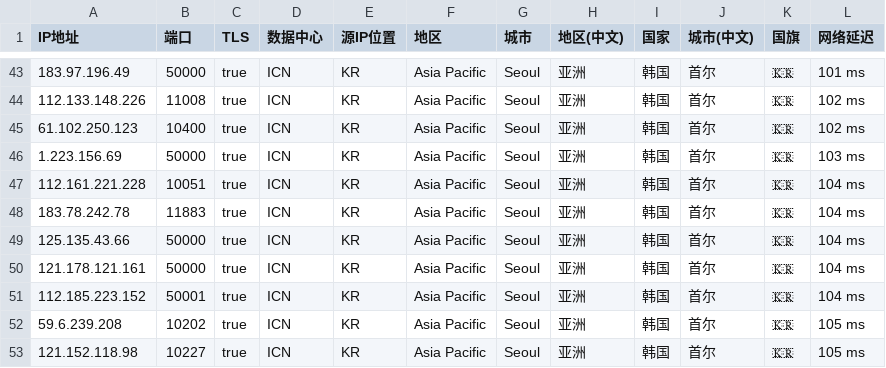
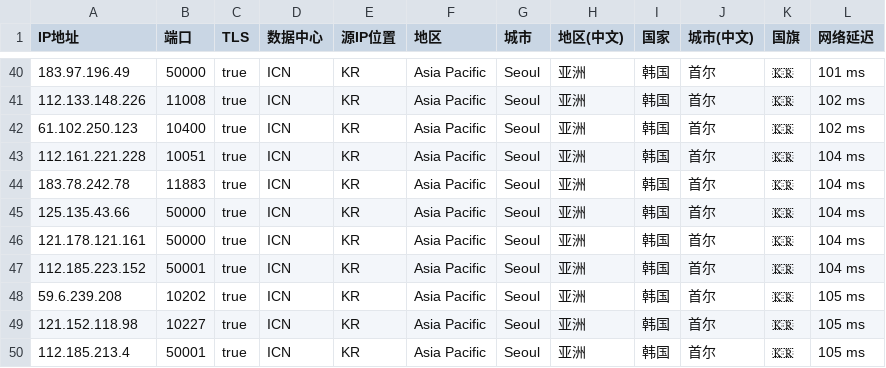
Before and after one commit to MR-DAzhi/WorkerVless2sub, a CSV file: IataKR.csv, drawn as a sheet; only a part is shown, gaps mark what is left out; the shorter side is filled out with more unchanged rows; the diff covers the shown part only; the diff names each change by its address in the sheet, - before the commit and + after, or states it on an @@ line.

```diff
--- a/IataKR.csv
+++ b/IataKR.csv
-row 46: 1.223.156.69 | 50000 | true | ICN | KR | Asia Pacific | Seoul | 亚洲 | 韩国 | 首尔 | 🇰🇷 | 103 ms
```
Also changed, not shown: 8 removed rows elsewhere in this file.
